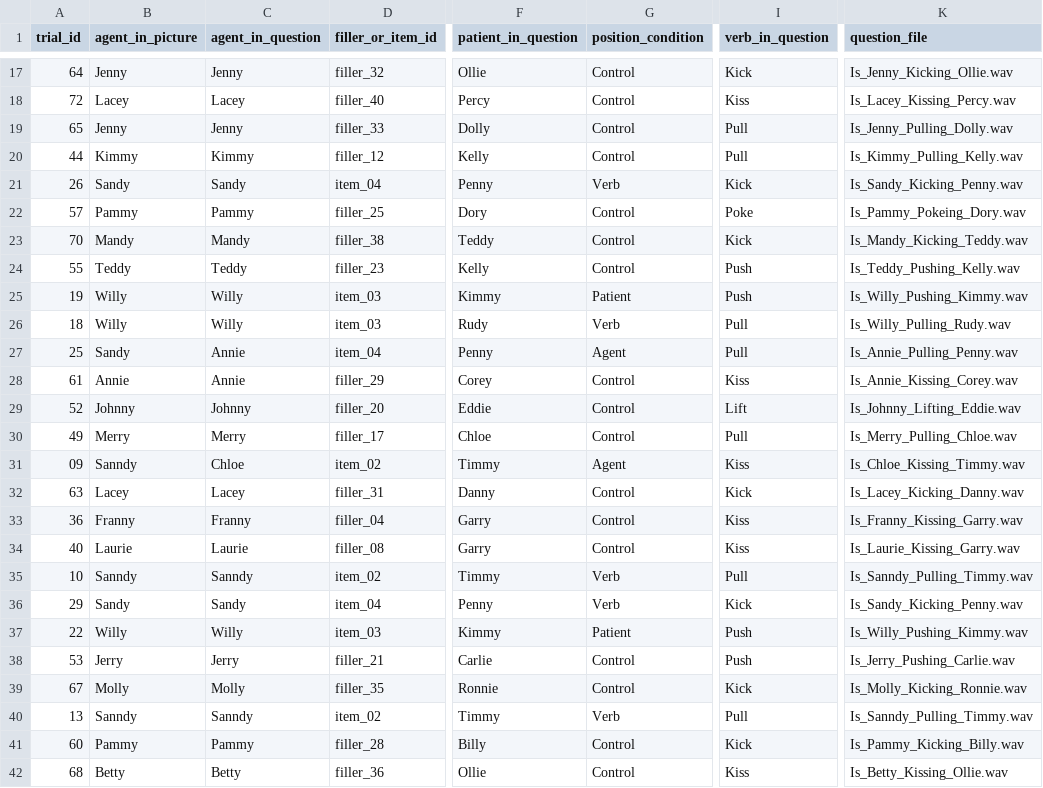
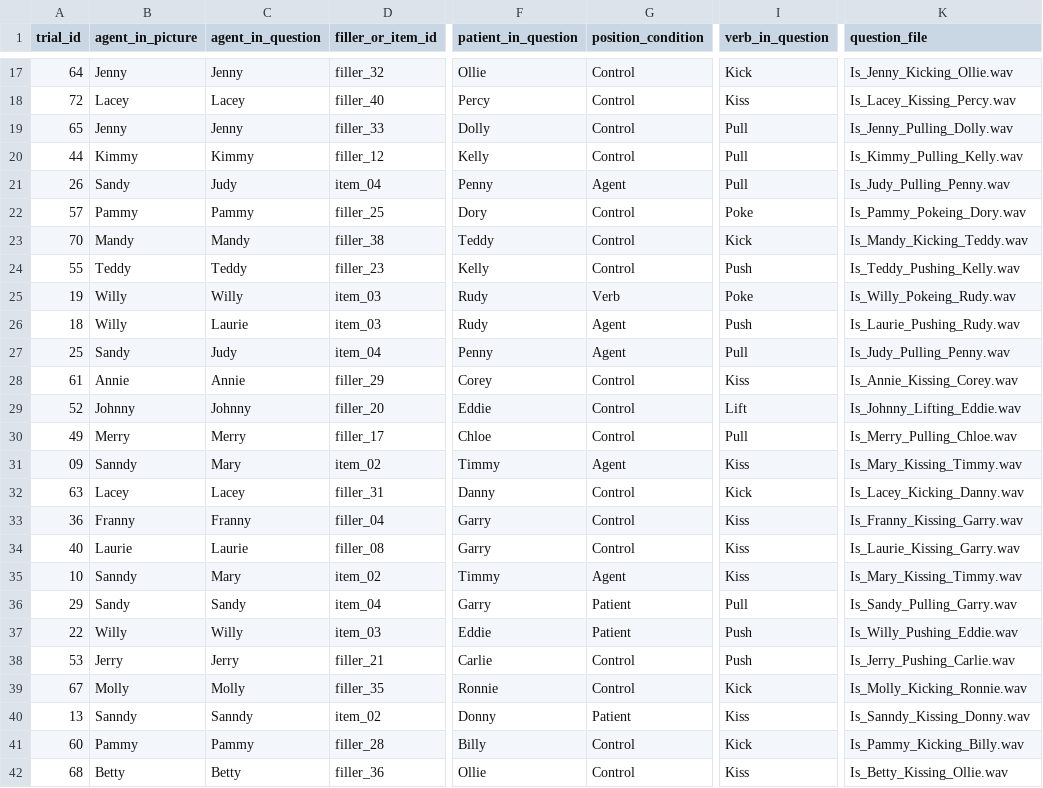
Before and after one commit to Xinzhu-Fang/prosody_study_exp, a CSV file: exp1/tAll_trials.csv, drawn as a sheet; only a part is shown, gaps mark what is left out; the diff covers the shown part only; the diff names each change by its address in the sheet, - before the commit and + after, or states it on an @@ line.

```diff
--- a/exp1/tAll_trials.csv
+++ b/exp1/tAll_trials.csv
-C21 (agent_in_question): Sandy
+C21 (agent_in_question): Judy
-G21 (position_condition): Verb
+G21 (position_condition): Agent
-I21 (verb_in_question): Kick
+I21 (verb_in_question): Pull
-K21 (question_file): Is_Sandy_Kicking_Penny.wav
+K21 (question_file): Is_Judy_Pulling_Penny.wav
-F25 (patient_in_question): Kimmy
+F25 (patient_in_question): Rudy
-G25 (position_condition): Patient
+G25 (position_condition): Verb
-I25 (verb_in_question): Push
+I25 (verb_in_question): Poke
-K25 (question_file): Is_Willy_Pushing_Kimmy.wav
+K25 (question_file): Is_Willy_Pokeing_Rudy.wav
-C26 (agent_in_question): Willy
+C26 (agent_in_question): Laurie
-G26 (position_condition): Verb
+G26 (position_condition): Agent
-I26 (verb_in_question): Pull
+I26 (verb_in_question): Push
-K26 (question_file): Is_Willy_Pulling_Rudy.wav
+K26 (question_file): Is_Laurie_Pushing_Rudy.wav
-C27 (agent_in_question): Annie
+C27 (agent_in_question): Judy
-K27 (question_file): Is_Annie_Pulling_Penny.wav
+K27 (question_file): Is_Judy_Pulling_Penny.wav
-C31 (agent_in_question): Chloe
+C31 (agent_in_question): Mary
-K31 (question_file): Is_Chloe_Kissing_Timmy.wav
+K31 (question_file): Is_Mary_Kissing_Timmy.wav
-C35 (agent_in_question): Sanndy
+C35 (agent_in_question): Mary
-G35 (position_condition): Verb
+G35 (position_condition): Agent
-I35 (verb_in_question): Pull
+I35 (verb_in_question): Kiss
-K35 (question_file): Is_Sanndy_Pulling_Timmy.wav
+K35 (question_file): Is_Mary_Kissing_Timmy.wav
-F36 (patient_in_question): Penny
+F36 (patient_in_question): Garry
-G36 (position_condition): Verb
+G36 (position_condition): Patient
-I36 (verb_in_question): Kick
+I36 (verb_in_question): Pull
-K36 (question_file): Is_Sandy_Kicking_Penny.wav
+K36 (question_file): Is_Sandy_Pulling_Garry.wav
-F37 (patient_in_question): Kimmy
+F37 (patient_in_question): Eddie
-K37 (question_file): Is_Willy_Pushing_Kimmy.wav
+K37 (question_file): Is_Willy_Pushing_Eddie.wav
-F40 (patient_in_question): Timmy
+F40 (patient_in_question): Donny
-G40 (position_condition): Verb
+G40 (position_condition): Patient
-I40 (verb_in_question): Pull
+I40 (verb_in_question): Kiss
-K40 (question_file): Is_Sanndy_Pulling_Timmy.wav
+K40 (question_file): Is_Sanndy_Kissing_Donny.wav
```
Also changed, not shown: 48 edited cells elsewhere in this file, exp0/tAll_trials.csv, exp0/tAll_trials_ordered.csv, 5 other files.
